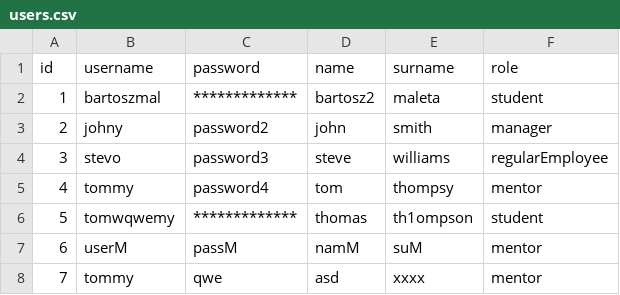
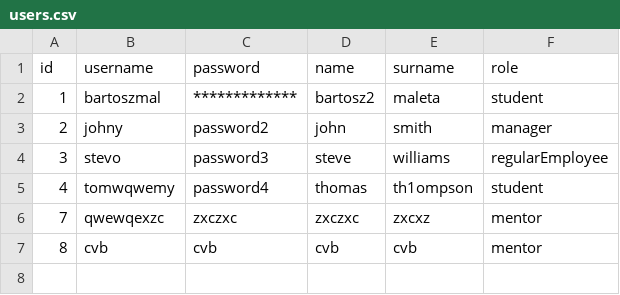
Before and after one commit to bartoszmaleta/learningManagmentSystem, a CSV file: src/main/resources/users.csv, drawn as a sheet.

```diff
--- a/src/main/resources/users.csv
+++ b/src/main/resources/users.csv
@@ -4,5 +4,4 @@ id,username,password,name,surname,role,
 3,stevo,password3,steve,williams,regularEmployee,
-4,tommy,password4,tom,thompsy,mentor,
-5,tomwqwemy,*************,thomas,th1ompson,student,
-6,userM,passM,namM,suM,mentor,
-7,tommy,qwe,asd,xxxx,mentor,
+4,tomwqwemy,password4,thomas,th1ompson,student,
+7,qwewqexzc,zxczxc,zxczxc,zxcxz,mentor,
+8,cvb,cvb,cvb,cvb,mentor,
```
Also changed, not shown: 8 other files.
